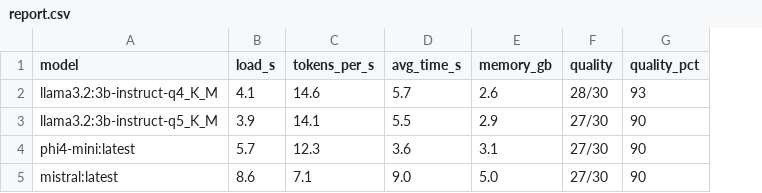
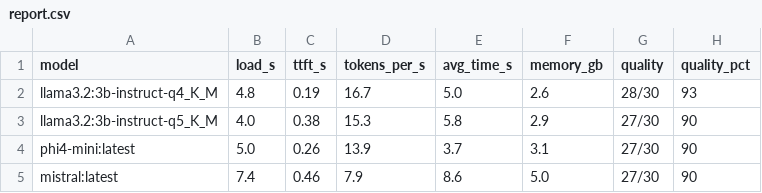
Before and after one commit to Mineshponthen1/slm-benchmark-lab, a CSV file: results/report.csv, drawn as a sheet; addresses are those after the commit; the diff names each change by its address in the sheet, - before the commit and + after, or states it on an @@ line.

Commit message:
Measure time to first token with streaming and varied questions; add TTFT to report

```diff
--- a/results/report.csv
+++ b/results/report.csv
+column C (ttft_s), rows 2-5: 0.19 | 0.38 | 0.26 | 0.46
-B2 (load_s): 4.1
+B2 (load_s): 4.8
-D2 (tokens_per_s): 14.6
+D2 (tokens_per_s): 16.7
-E2 (avg_time_s): 5.7
+E2 (avg_time_s): 5.0
-B3 (load_s): 3.9
+B3 (load_s): 4.0
-D3 (tokens_per_s): 14.1
+D3 (tokens_per_s): 15.3
-E3 (avg_time_s): 5.5
+E3 (avg_time_s): 5.8
-B4 (load_s): 5.7
+B4 (load_s): 5.0
-D4 (tokens_per_s): 12.3
+D4 (tokens_per_s): 13.9
-E4 (avg_time_s): 3.6
+E4 (avg_time_s): 3.7
-B5 (load_s): 8.6
+B5 (load_s): 7.4
-D5 (tokens_per_s): 7.1
+D5 (tokens_per_s): 7.9
-E5 (avg_time_s): 9.0
+E5 (avg_time_s): 8.6
```
Also changed, not shown: 4 other files.
